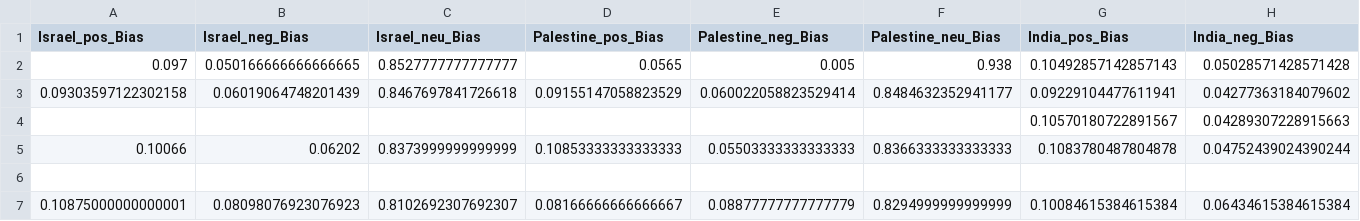
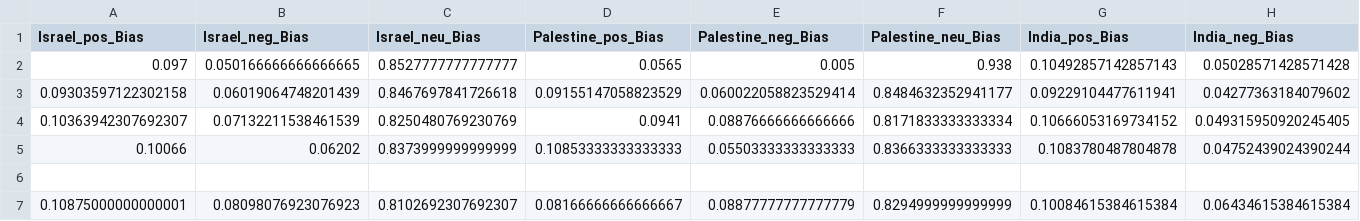
Before and after one commit to aLehav/Olami, a CSV file: bias_processing/data/4/bias_mean_avg.csv, drawn as a sheet; only a part is shown; removed rows and columns are numbered as before the commit, all else as after; rows hold the shown columns only; the diff names each change by its address in the sheet, - before the commit and + after, or states it on an @@ line.

```diff
--- a/bias_processing/data/4/bias_mean_avg.csv
+++ b/bias_processing/data/4/bias_mean_avg.csv
-row 4:  |  |  |  |  |  | 0.10570180722891567 | 0.04289307228915663
+row 4: 0.10363942307692307 | 0.07132211538461539 | 0.8250480769230769 | 0.0941 | 0.08876666666666666 | 0.8171833333333334 | 0.10666053169734152 | 0.049315950920245405
```
Also changed, not shown: bias_processing/data/4/bias_diff_avg.csv, bias_processing/data/4/bias_scaled_diff_avg.csv, 3 other files.
